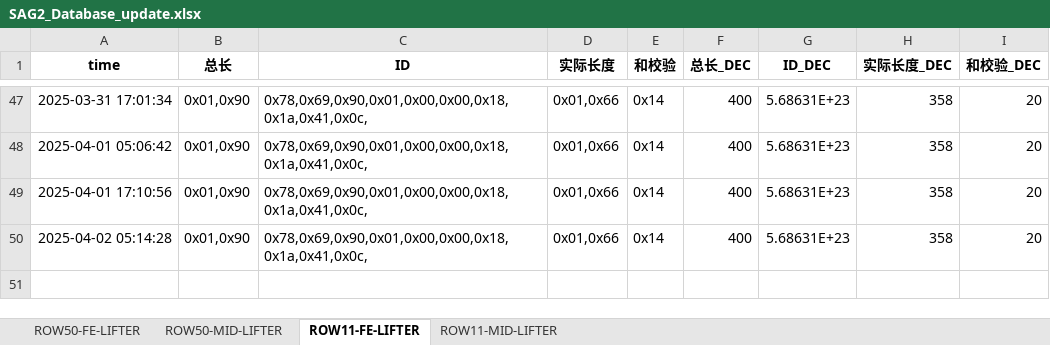
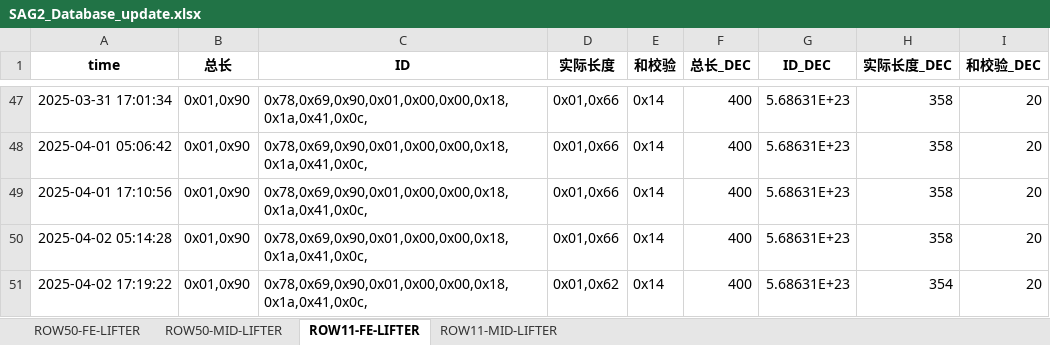
Before and after one commit to weichencsu/amman2503, an Excel workbook: SAG2_Database_update.xlsx, sheet ROW11-FE-LIFTER, drawn as a sheet; only a part is shown, gaps mark what is left out; values as stored, in another font and other column widths than the file's, no borders; the diff names each change by its address in the sheet, - before the commit and + after, or states it on an @@ line.

```diff
--- a/SAG2_Database_update.xlsx (sheet ROW11-FE-LIFTER)
+++ b/SAG2_Database_update.xlsx (sheet ROW11-FE-LIFTER)
+row 51: 2025-04-02 17:19:22 | 0x01,0x90 | 0x78,0x69,0x90,0x01,0x00,0x00,0x18,0x1a,0x41,0x0c, | 0x01,0x62 | 0x14 | 400 | 5.68631E+23 | 354 | 20
```
Also changed, not shown: sheet ROW50-FE-LIFTER, sheet ROW11-MID-LIFTER, sheet ROW50-MID-LIFTER.
